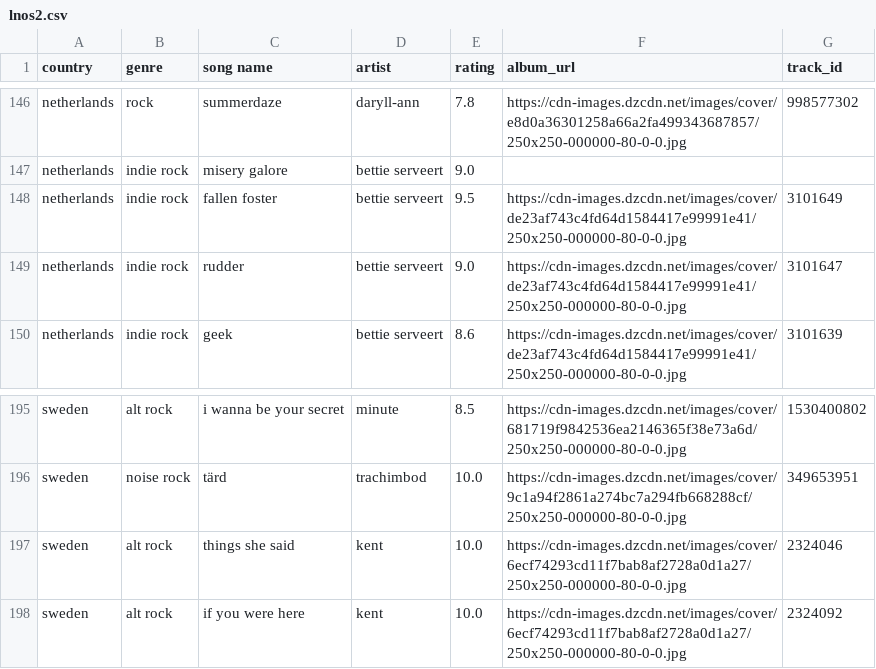
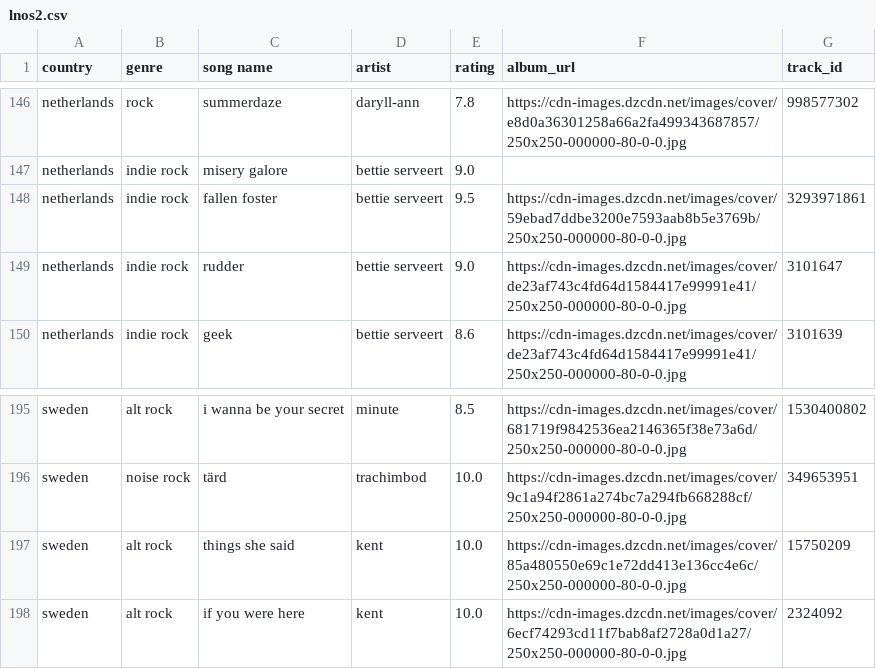
Before and after one commit to saladchalice/Alt-Around-the-World, a CSV file: data/lnos2.csv, drawn as a sheet; only a part is shown, gaps mark what is left out.

```diff
--- a/data/lnos2.csv
+++ b/data/lnos2.csv
@@ -147,3 +147,3 @@ netherlands,rock,summerdaze,daryll-ann,7.8,https://cdn-images.dzcdn.net/images/c
 netherlands,indie rock,misery galore,bettie serveert,9.0,,
-netherlands,indie rock,fallen foster,bettie serveert,9.5,https://cdn-images.dzcdn.net/images/cover/de23af743c4fd64d1584417e99991e41/250x250-000000-80-0-0.jpg,3101649
+netherlands,indie rock,fallen foster,bettie serveert,9.5,https://cdn-images.dzcdn.net/images/cover/59ebad7ddbe3200e7593aab8b5e3769b/250x250-000000-80-0-0.jpg,3293971861
 netherlands,indie rock,rudder,bettie serveert,9.0,https://cdn-images.dzcdn.net/images/cover/de23af743c4fd64d1584417e99991e41/250x250-000000-80-0-0.jpg,3101647
@@ -196,3 +196,3 @@ sweden,alt rock,i wanna be your secret,minute,8.5,https://cdn-images.dzcdn.net/i
 sweden,noise rock,tärd,trachimbod,10.0,https://cdn-images.dzcdn.net/images/cover/9c1a94f2861a274bc7a294fb668288cf/250x250-000000-80-0-0.jpg,349653951
-sweden,alt rock,things she said,kent,10.0,https://cdn-images.dzcdn.net/images/cover/6ecf74293cd11f7bab8af2728a0d1a27/250x250-000000-80-0-0.jpg,2324046
+sweden,alt rock,things she said,kent,10.0,https://cdn-images.dzcdn.net/images/cover/85a480550e69c1e72dd413e136cc4e6c/250x250-000000-80-0-0.jpg,15750209
 sweden,alt rock,if you were here,kent,10.0,https://cdn-images.dzcdn.net/images/cover/6ecf74293cd11f7bab8af2728a0d1a27/250x250-000000-80-0-0.jpg,2324092
```
Also changed, not shown: 1 other file.
